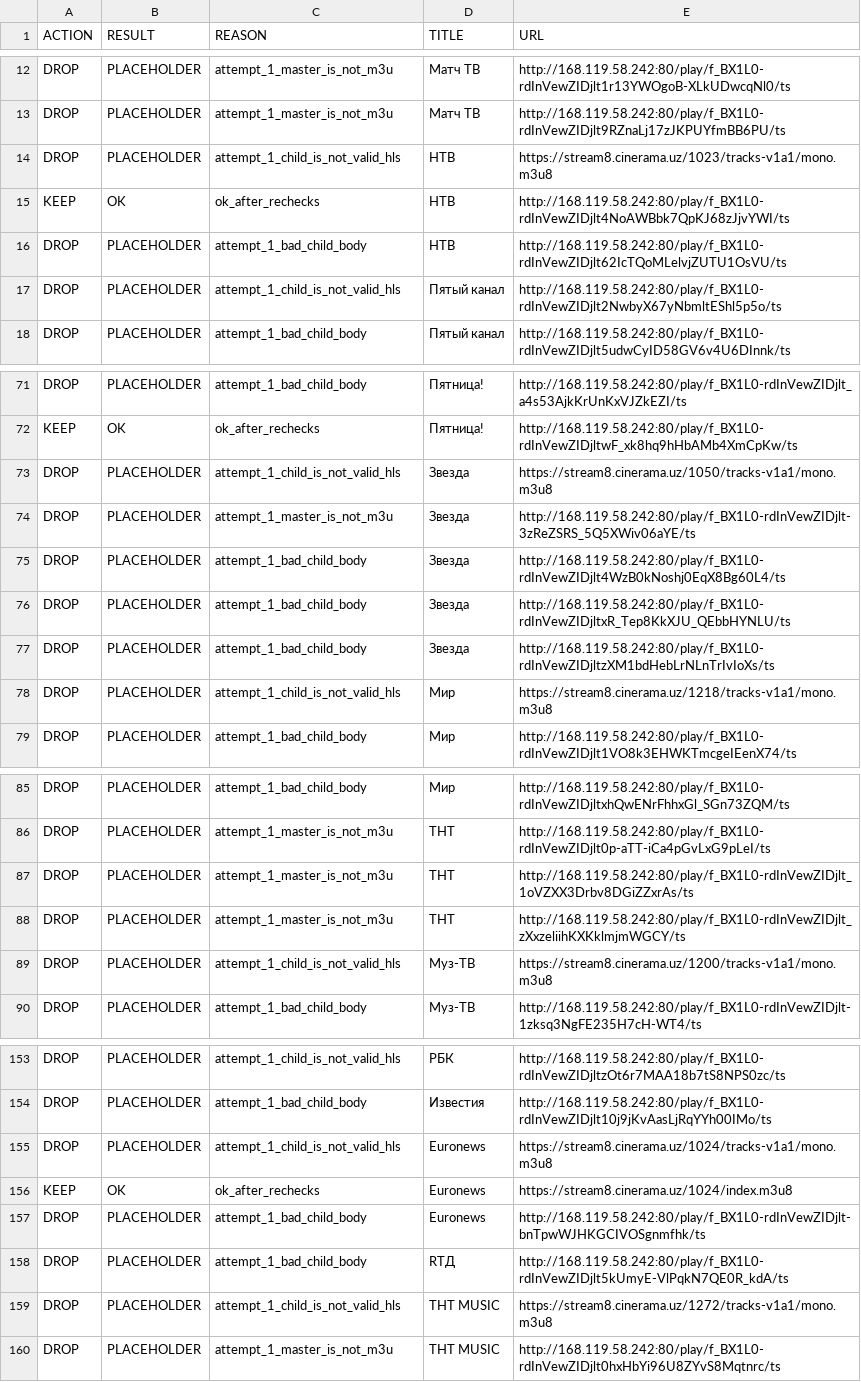
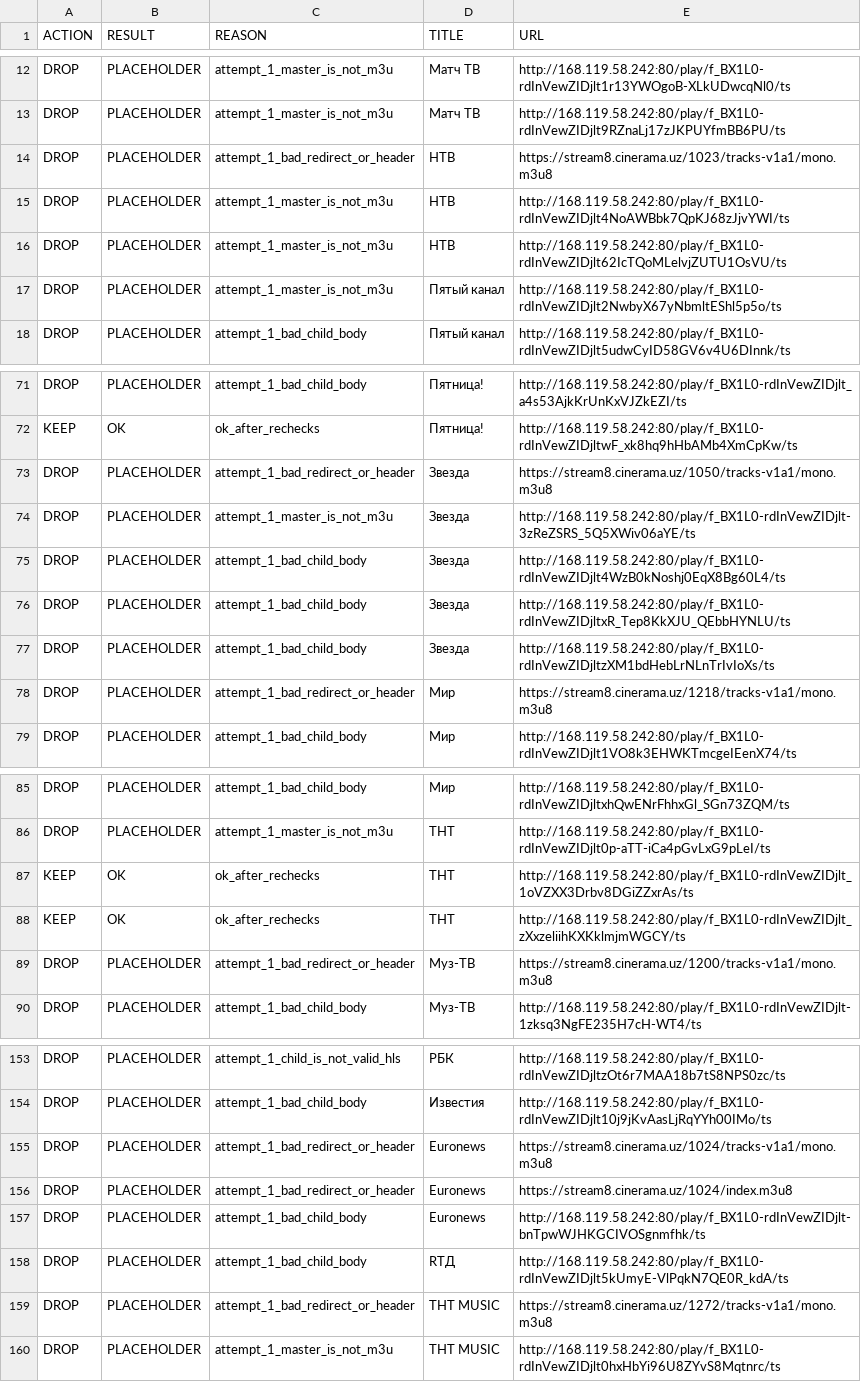
Before and after one commit to Commodo163/sys-cache-7c91, a TSV file: data/tvbox_placeholder_filter_report.tsv, drawn as a sheet; only a part is shown, gaps mark what is left out; the diff covers the shown part only.

Commit message:
Update data

```diff
--- a/data/tvbox_placeholder_filter_report.tsv
+++ b/data/tvbox_placeholder_filter_report.tsv
@@ -13,6 +13,6 @@ DROP	PLACEHOLDER	attempt_1_master_is_not_m3u	Матч ТВ	http://168.119.58.242
 DROP	PLACEHOLDER	attempt_1_master_is_not_m3u	Матч ТВ	http://168.119.58.242:80/play/f_BX1L0-rdInVewZIDjlt9RZnaLj17zJKPUYfmBB6PU/ts
-DROP	PLACEHOLDER	attempt_1_child_is_not_valid_hls	НТВ	https://stream8.cinerama.uz/1023/tracks-v1a1/mono.m3u8
-KEEP	OK	ok_after_rechecks	НТВ	http://168.119.58.242:80/play/f_BX1L0-rdInVewZIDjlt4NoAWBbk7QpKJ68zJjvYWI/ts
-DROP	PLACEHOLDER	attempt_1_bad_child_body	НТВ	http://168.119.58.242:80/play/f_BX1L0-rdInVewZIDjlt62IcTQoMLelvjZUTU1OsVU/ts
-DROP	PLACEHOLDER	attempt_1_child_is_not_valid_hls	Пятый канал	http://168.119.58.242:80/play/f_BX1L0-rdInVewZIDjlt2NwbyX67yNbmltEShl5p5o/ts
+DROP	PLACEHOLDER	attempt_1_bad_redirect_or_header	НТВ	https://stream8.cinerama.uz/1023/tracks-v1a1/mono.m3u8
+DROP	PLACEHOLDER	attempt_1_master_is_not_m3u	НТВ	http://168.119.58.242:80/play/f_BX1L0-rdInVewZIDjlt4NoAWBbk7QpKJ68zJjvYWI/ts
+DROP	PLACEHOLDER	attempt_1_master_is_not_m3u	НТВ	http://168.119.58.242:80/play/f_BX1L0-rdInVewZIDjlt62IcTQoMLelvjZUTU1OsVU/ts
+DROP	PLACEHOLDER	attempt_1_master_is_not_m3u	Пятый канал	http://168.119.58.242:80/play/f_BX1L0-rdInVewZIDjlt2NwbyX67yNbmltEShl5p5o/ts
 DROP	PLACEHOLDER	attempt_1_bad_child_body	Пятый канал	http://168.119.58.242:80/play/f_BX1L0-rdInVewZIDjlt5udwCyID58GV6v4U6DInnk/ts
@@ -72,3 +72,3 @@ DROP	PLACEHOLDER	attempt_1_bad_child_body	Пятница!	http://168.119.58.242:
 KEEP	OK	ok_after_rechecks	Пятница!	http://168.119.58.242:80/play/f_BX1L0-rdInVewZIDjltwF_xk8hq9hHbAMb4XmCpKw/ts
-DROP	PLACEHOLDER	attempt_1_child_is_not_valid_hls	Звезда	https://stream8.cinerama.uz/1050/tracks-v1a1/mono.m3u8
+DROP	PLACEHOLDER	attempt_1_bad_redirect_or_header	Звезда	https://stream8.cinerama.uz/1050/tracks-v1a1/mono.m3u8
 DROP	PLACEHOLDER	attempt_1_master_is_not_m3u	Звезда	http://168.119.58.242:80/play/f_BX1L0-rdInVewZIDjlt-3zReZSRS_5Q5XWiv06aYE/ts
@@ -77,3 +77,3 @@ DROP	PLACEHOLDER	attempt_1_bad_child_body	Звезда	http://168.119.58.242:80/
 DROP	PLACEHOLDER	attempt_1_bad_child_body	Звезда	http://168.119.58.242:80/play/f_BX1L0-rdInVewZIDjltzXM1bdHebLrNLnTrIvIoXs/ts
-DROP	PLACEHOLDER	attempt_1_child_is_not_valid_hls	Мир	https://stream8.cinerama.uz/1218/tracks-v1a1/mono.m3u8
+DROP	PLACEHOLDER	attempt_1_bad_redirect_or_header	Мир	https://stream8.cinerama.uz/1218/tracks-v1a1/mono.m3u8
 DROP	PLACEHOLDER	attempt_1_bad_child_body	Мир	http://168.119.58.242:80/play/f_BX1L0-rdInVewZIDjlt1VO8k3EHWKTmcgeIEenX74/ts
@@ -86,5 +86,5 @@ DROP	PLACEHOLDER	attempt_1_bad_child_body	Мир	http://168.119.58.242:80/play/f
 DROP	PLACEHOLDER	attempt_1_master_is_not_m3u	ТНТ	http://168.119.58.242:80/play/f_BX1L0-rdInVewZIDjlt0p-aTT-iCa4pGvLxG9pLeI/ts
-DROP	PLACEHOLDER	attempt_1_master_is_not_m3u	ТНТ	http://168.119.58.242:80/play/f_BX1L0-rdInVewZIDjlt_1oVZXX3Drbv8DGiZZxrAs/ts
-DROP	PLACEHOLDER	attempt_1_master_is_not_m3u	ТНТ	http://168.119.58.242:80/play/f_BX1L0-rdInVewZIDjlt_zXxzeliihKXKklmjmWGCY/ts
-DROP	PLACEHOLDER	attempt_1_child_is_not_valid_hls	Муз-ТВ	https://stream8.cinerama.uz/1200/tracks-v1a1/mono.m3u8
+KEEP	OK	ok_after_rechecks	ТНТ	http://168.119.58.242:80/play/f_BX1L0-rdInVewZIDjlt_1oVZXX3Drbv8DGiZZxrAs/ts
+KEEP	OK	ok_after_rechecks	ТНТ	http://168.119.58.242:80/play/f_BX1L0-rdInVewZIDjlt_zXxzeliihKXKklmjmWGCY/ts
+DROP	PLACEHOLDER	attempt_1_bad_redirect_or_header	Муз-ТВ	https://stream8.cinerama.uz/1200/tracks-v1a1/mono.m3u8
 DROP	PLACEHOLDER	attempt_1_bad_child_body	Муз-ТВ	http://168.119.58.242:80/play/f_BX1L0-rdInVewZIDjlt-1zksq3NgFE235H7cH-WT4/ts
@@ -154,7 +154,7 @@ DROP	PLACEHOLDER	attempt_1_child_is_not_valid_hls	РБК	http://168.119.58.242:8
 DROP	PLACEHOLDER	attempt_1_bad_child_body	Известия	http://168.119.58.242:80/play/f_BX1L0-rdInVewZIDjlt10j9jKvAasLjRqYYh00IMo/ts
-DROP	PLACEHOLDER	attempt_1_child_is_not_valid_hls	Euronews	https://stream8.cinerama.uz/1024/tracks-v1a1/mono.m3u8
-KEEP	OK	ok_after_rechecks	Euronews	https://stream8.cinerama.uz/1024/index.m3u8
+DROP	PLACEHOLDER	attempt_1_bad_redirect_or_header	Euronews	https://stream8.cinerama.uz/1024/tracks-v1a1/mono.m3u8
+DROP	PLACEHOLDER	attempt_1_bad_redirect_or_header	Euronews	https://stream8.cinerama.uz/1024/index.m3u8
 DROP	PLACEHOLDER	attempt_1_bad_child_body	Euronews	http://168.119.58.242:80/play/f_BX1L0-rdInVewZIDjlt-bnTpwWJHKGCIVOSgnmfhk/ts
 DROP	PLACEHOLDER	attempt_1_bad_child_body	RTД	http://168.119.58.242:80/play/f_BX1L0-rdInVewZIDjlt5kUmyE-VlPqkN7QE0R_kdA/ts
-DROP	PLACEHOLDER	attempt_1_child_is_not_valid_hls	ТНТ MUSIC	https://stream8.cinerama.uz/1272/tracks-v1a1/mono.m3u8
+DROP	PLACEHOLDER	attempt_1_bad_redirect_or_header	ТНТ MUSIC	https://stream8.cinerama.uz/1272/tracks-v1a1/mono.m3u8
 DROP	PLACEHOLDER	attempt_1_master_is_not_m3u	ТНТ MUSIC	http://168.119.58.242:80/play/f_BX1L0-rdInVewZIDjlt0hxHbYi96U8ZYvS8Mqtnrc/ts
```
Also changed, not shown: 29 edited cells elsewhere in this file, 7 other files.
